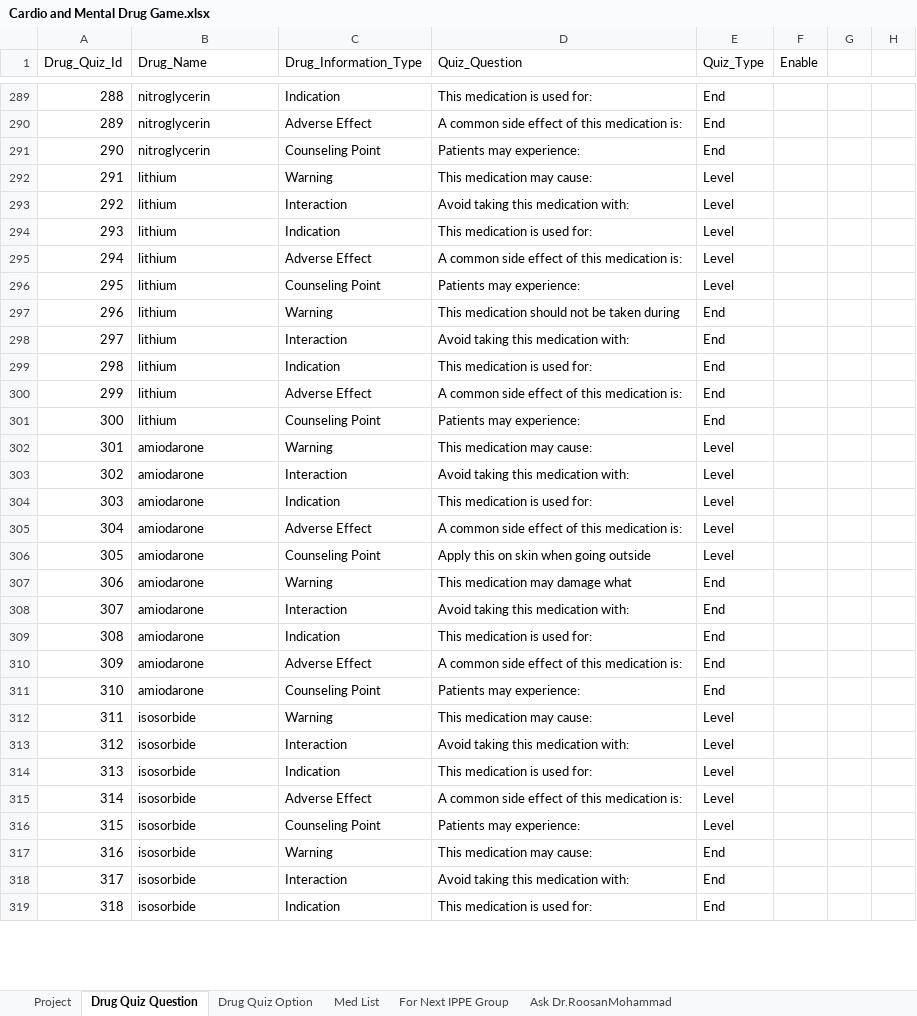
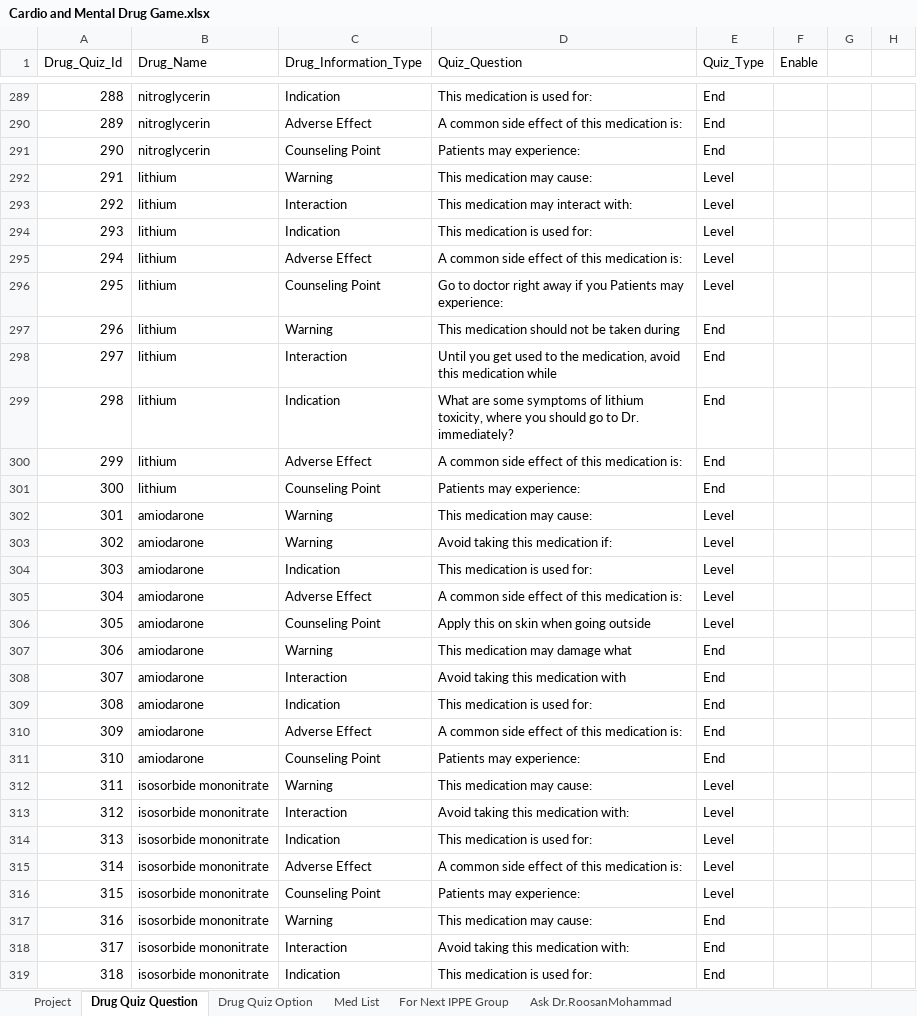
Before and after one commit to nash90/medical-app, an Excel workbook: script/data/Cardio and Mental Drug Game.xlsx, sheet Drug Quiz Question, drawn as a sheet; only a part is shown, gaps mark what is left out; values as stored, in another font and other column widths than the file's, no cell formats; the diff covers the shown part only; the diff names each change by its address in the sheet, - before the commit and + after, or states it on an @@ line.

```diff
--- a/script/data/Cardio and Mental Drug Game.xlsx (sheet Drug Quiz Question)
+++ b/script/data/Cardio and Mental Drug Game.xlsx (sheet Drug Quiz Question)
-D293 (Quiz_Question): Avoid taking this medication with:
+D293 (Quiz_Question): This medication may interact with:
-D296 (Quiz_Question): Patients may experience:
+D296 (Quiz_Question): Go to doctor right away if you Patients may experience:
-D298 (Quiz_Question): Avoid taking this medication with:
+D298 (Quiz_Question): Until you get used to the medication, avoid this medication while
-D299 (Quiz_Question): This medication is used for:
+D299 (Quiz_Question): What are some symptoms of lithium toxicity, where you should go to Dr. immediately?
-C303 (Drug_Information_Type): Interaction
+C303 (Drug_Information_Type): Warning
-D303 (Quiz_Question): Avoid taking this medication with:
+D303 (Quiz_Question): Avoid taking this medication if:
-D308 (Quiz_Question): Avoid taking this medication with:
+D308 (Quiz_Question): Avoid taking this medication with
-B312:B319 (Drug_Name): isosorbide
+B312:B319 (Drug_Name): isosorbide mononitrate
```
Also changed, not shown: 90 edited cells elsewhere in this sheet, sheet Project, sheet Drug Quiz Option, sheet Ask Dr.RoosanMohammad, cell formats, 1 other file.
